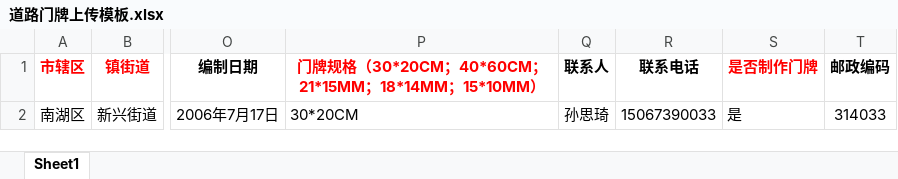
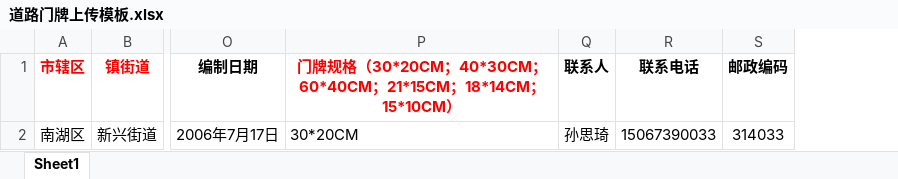
Before and after one commit to lichaoling/JXTopsys, an Excel workbook: JXGIS.JXTopsystem/Files/UploadFiles/道路门牌上传模板.xlsx, sheet Sheet1, drawn as a sheet; only a part is shown, gaps mark what is left out; values as stored, in another font and other column widths than the file's, no borders; the diff names each change by its address in the sheet, - before the commit and + after, or states it on an @@ line.

```diff
--- a/JXGIS.JXTopsystem/Files/UploadFiles/道路门牌上传模板.xlsx (sheet Sheet1)
+++ b/JXGIS.JXTopsystem/Files/UploadFiles/道路门牌上传模板.xlsx (sheet Sheet1)
-column S (是否制作门牌), row 2: 是
-P1: …30*20CM；40*60CM；21*15MM；18*14MM；15*10MM）
+P1: …30*20CM；40*30CM；60*40CM；21*15CM；18*14CM；15*10CM）
```
Also changed, not shown: JXGIS.JXTopsystem/Files/UploadFiles/住宅门牌上传模板.xlsx, JXGIS.JXTopsystem/Files/UploadFiles/农村门牌上传模板.xlsx, 23 other files.
